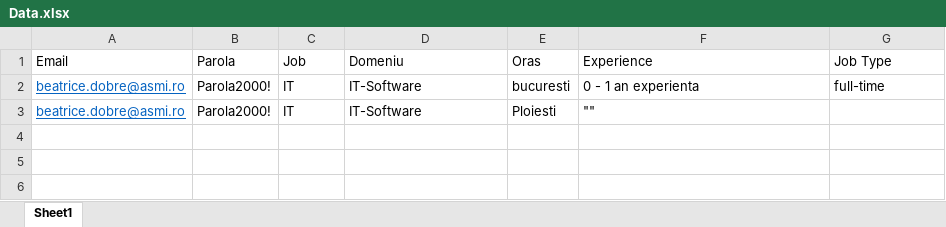
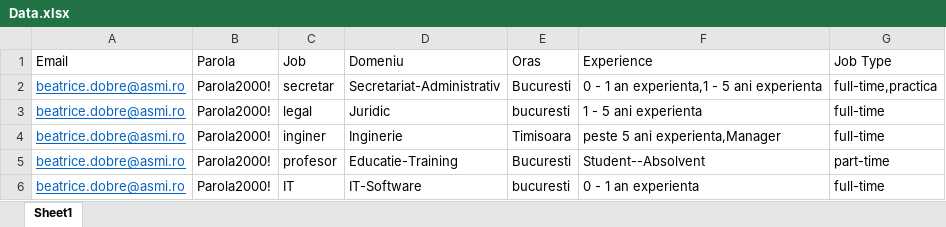
Before and after one commit to IoanaBajan/RpaProject, an Excel workbook: Data.xlsx, sheet Sheet1, drawn as a sheet; values as stored, in another font and other column widths than the file's, no borders; removed rows and columns are numbered as before the commit, all else as after; the diff names each change by its address in the sheet, - before the commit and + after, or states it on an @@ line.

```diff
--- a/Data.xlsx (sheet Sheet1)
+++ b/Data.xlsx (sheet Sheet1)
+row 2: beatrice.dobre@asmi.ro | Parola2000! | secretar | Secretariat-Administrativ | Bucuresti | 0 - 1 an experienta,1 - 5 ani experienta | full-time,practica
+row 3: beatrice.dobre@asmi.ro | Parola2000! | legal | Juridic | bucuresti | 1 - 5 ani experienta | full-time
+row 4: beatrice.dobre@asmi.ro | Parola2000! | inginer | Inginerie | Timisoara | peste 5 ani experienta,Manager | full-time
+row 5: beatrice.dobre@asmi.ro | Parola2000! | profesor | Educatie-Training | Bucuresti | Student--Absolvent | part-time
-row 3: beatrice.dobre@asmi.ro | Parola2000! | IT | IT-Software | Ploiesti | ""
```
Also changed, not shown: 6 other files.
